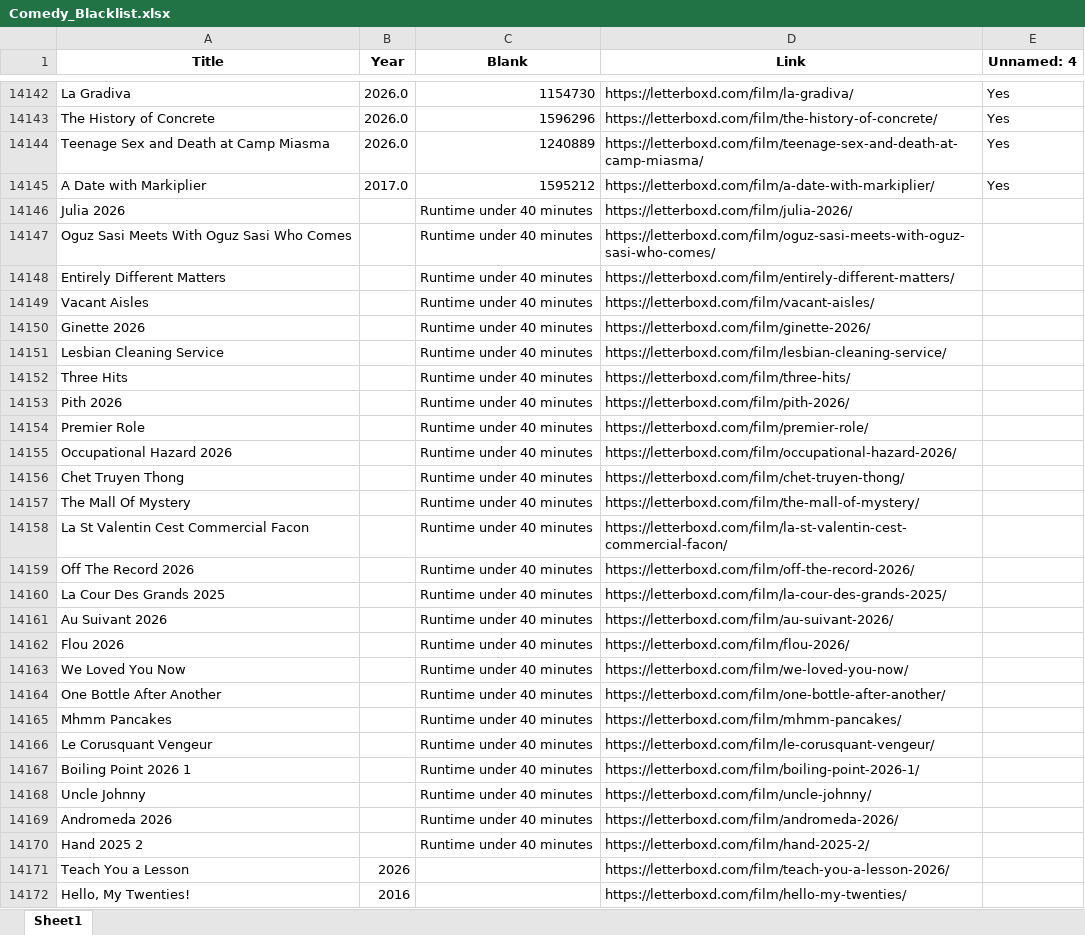
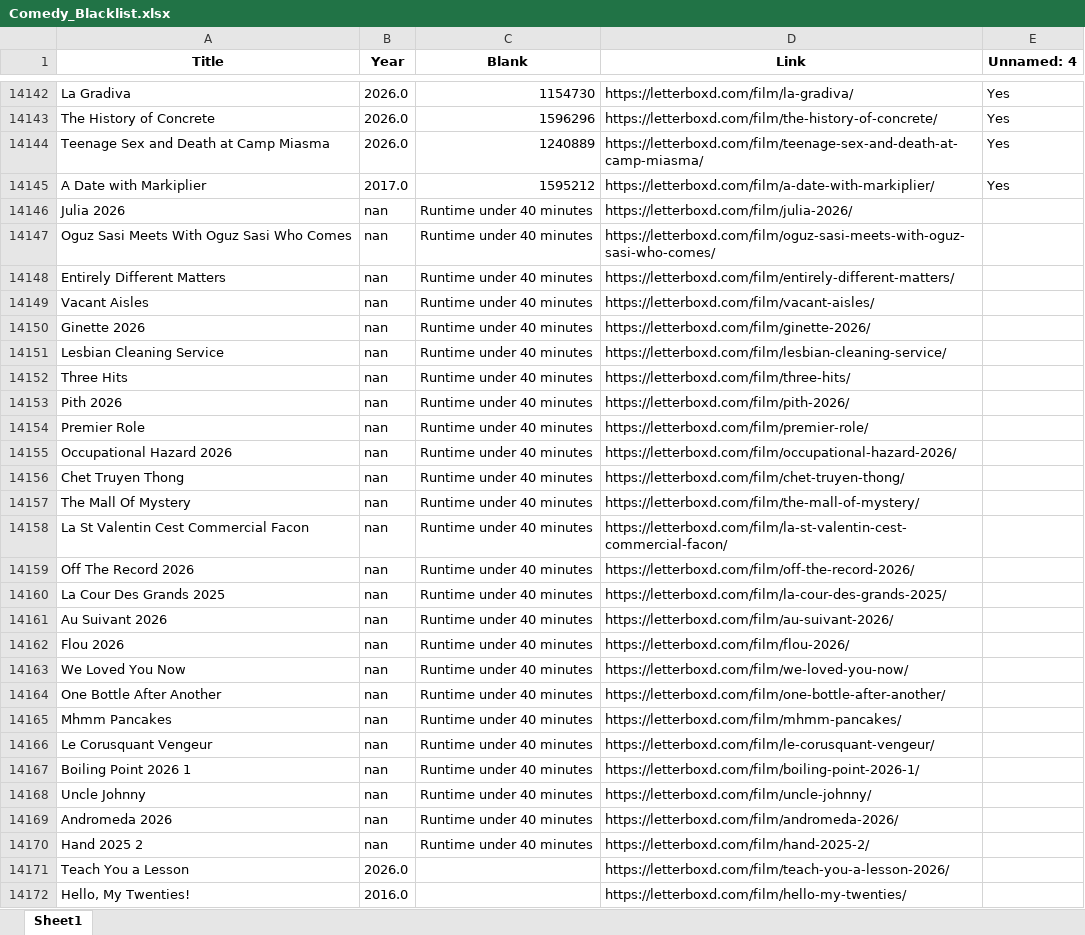
Before and after one commit to bigbadraj/Letterboxd-List-Scraping, an Excel workbook: Comedy_Blacklist.xlsx, sheet Sheet1, drawn as a sheet; only a part is shown, gaps mark what is left out; values as stored, in another font and other column widths than the file's, no borders; the diff covers the shown part only; the diff names each change by its address in the sheet, - before the commit and + after, or states it on an @@ line.

```diff
--- a/Comedy_Blacklist.xlsx (sheet Sheet1)
+++ b/Comedy_Blacklist.xlsx (sheet Sheet1)
-B14146:B14170 (Year): (empty)
+B14146:B14170 (Year): nan
-B14171 (Year): 2026
+B14171 (Year): 2026.0
-B14172 (Year): 2016
+B14172 (Year): 2016.0
```
Also changed, not shown: 19 added rows and 1 edited cell elsewhere in this sheet, Official Whitelist.xlsx, Zero_Reviews.xlsx, 5 other files.
